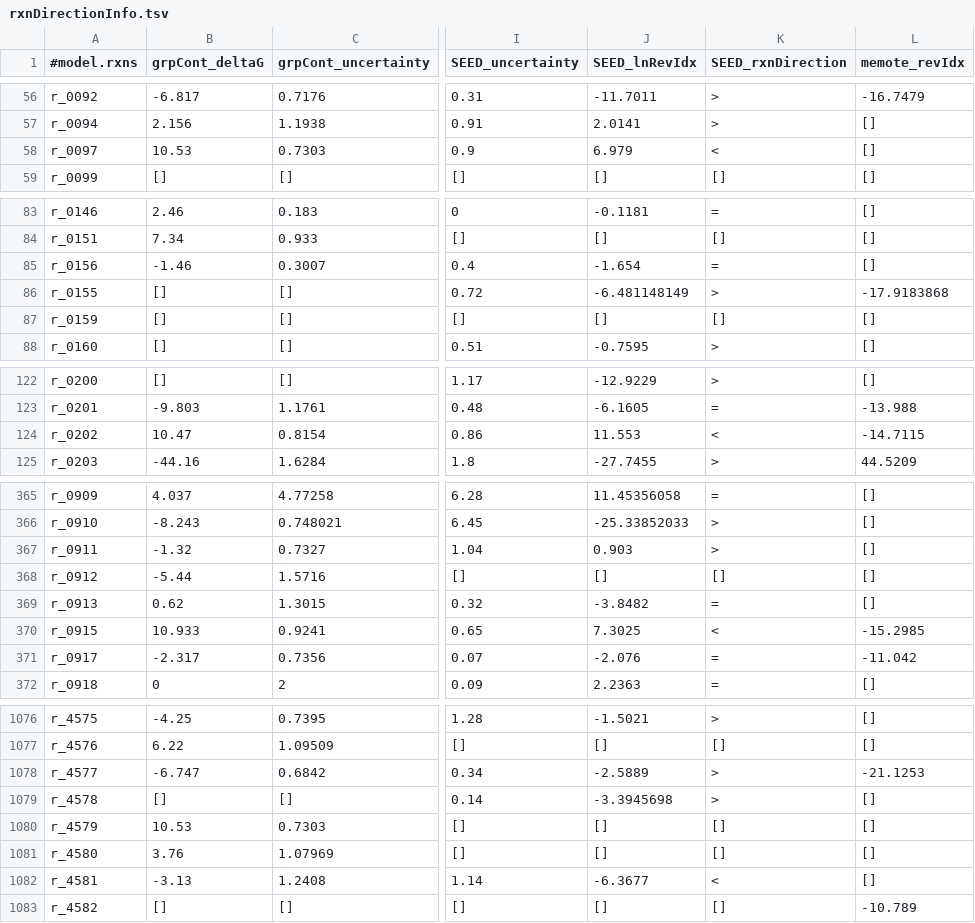
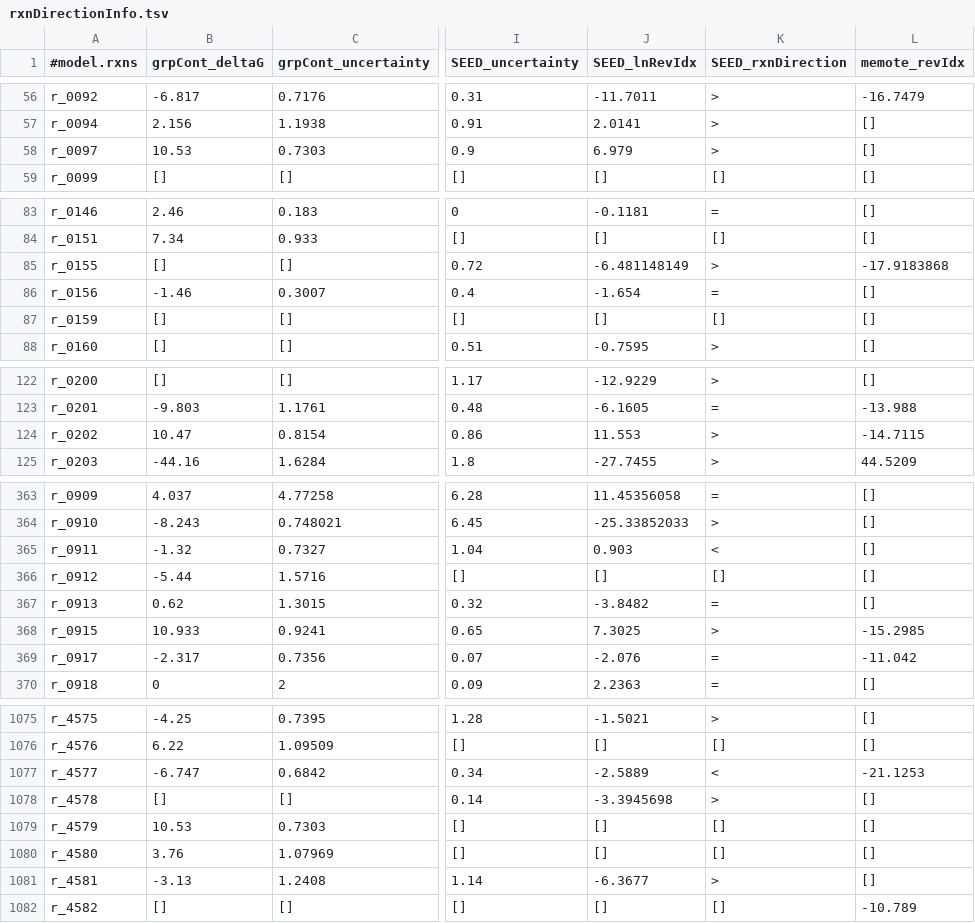
Before and after one commit to jeongsup-moon/yeast-GEM, a TSV file: ComplementaryData/modelCuration/rxnDirectionInfo.tsv, drawn as a sheet; only a part is shown, gaps mark what is left out; addresses are those after the commit; the diff covers the shown part only; the diff names each change by its address in the sheet, - before the commit and + after, or states it on an @@ line.

Commit message:
fix-data: modelSEED rxnDirection update in rxnDirectionInfo.tsv

```diff
--- a/ComplementaryData/modelCuration/rxnDirectionInfo.tsv
+++ b/ComplementaryData/modelCuration/rxnDirectionInfo.tsv
-K58 (SEED_rxnDirection): <
+K58 (SEED_rxnDirection): >
@@ row 86 moved to row 85: r_0155 @@
-K124 (SEED_rxnDirection): <
+K124 (SEED_rxnDirection): >
-K365 (SEED_rxnDirection): >
+K365 (SEED_rxnDirection): <
-K368 (SEED_rxnDirection): <
+K368 (SEED_rxnDirection): >
-K1077 (SEED_rxnDirection): >
+K1077 (SEED_rxnDirection): <
-K1081 (SEED_rxnDirection): <
+K1081 (SEED_rxnDirection): >
```
Also changed, not shown: 1 added row, 2 removed rows and 34 edited cells elsewhere in this file, 1 other file.
